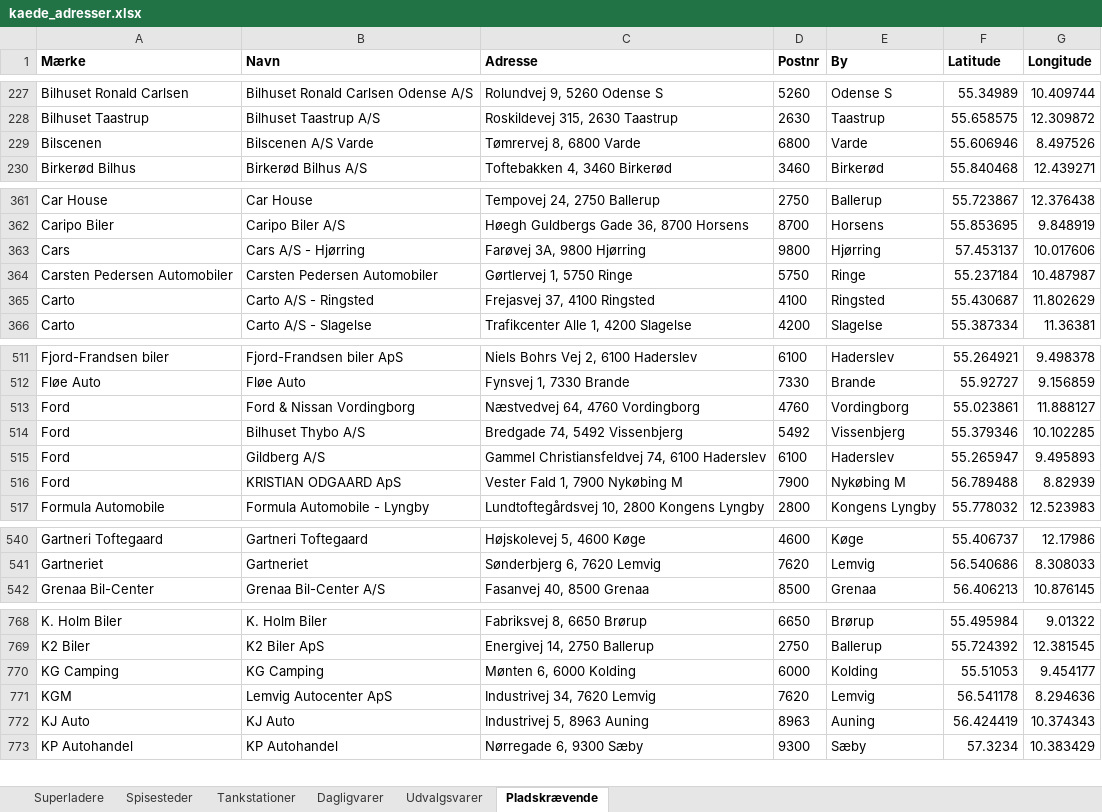
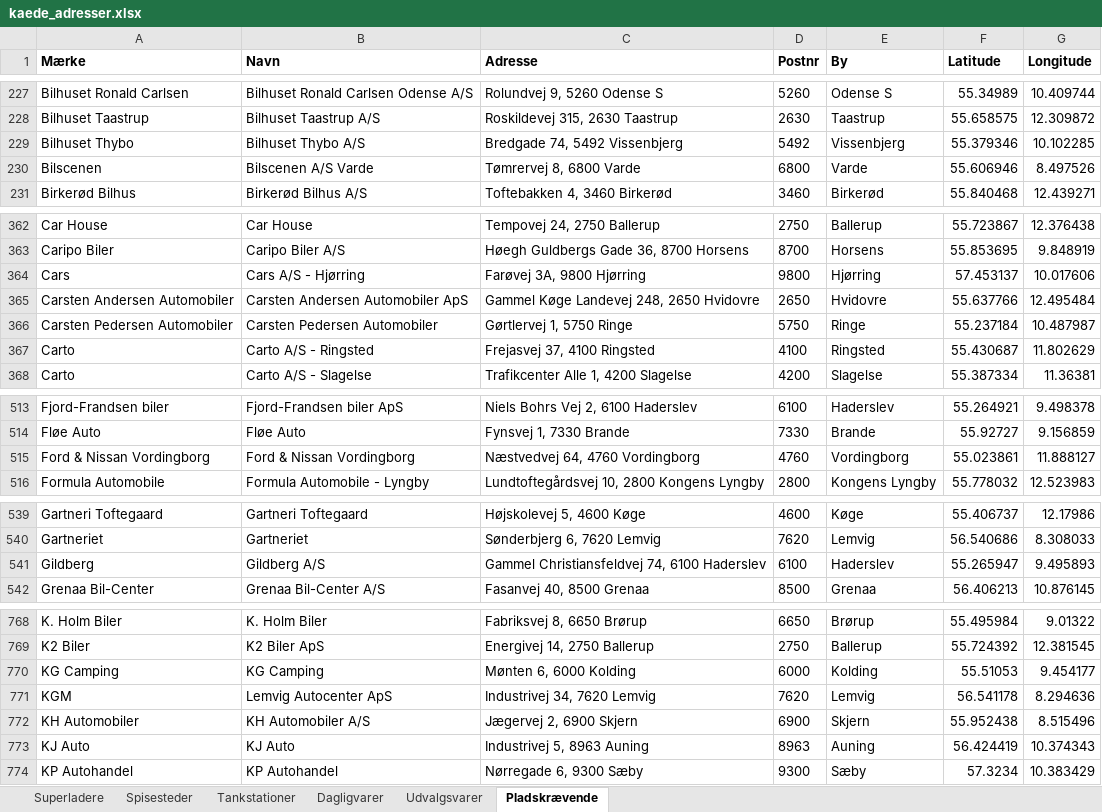
Before and after one commit to sfpkartago/retailkort, an Excel workbook: kaede_adresser.xlsx, sheet Pladskrævende, drawn as a sheet; only a part is shown, gaps mark what is left out; values as stored, in another font and other column widths than the file's, no borders; removed rows and columns are numbered as before the commit, all else as after; the diff covers the shown part only; the diff names each change by its address in the sheet, - before the commit and + after, or states it on an @@ line.

```diff
--- a/kaede_adresser.xlsx (sheet Pladskrævende)
+++ b/kaede_adresser.xlsx (sheet Pladskrævende)
+row 229: Bilhuset Thybo | Bilhuset Thybo A/S | Bredgade 74, 5492 Vissenbjerg | 5492 | Vissenbjerg | 55.379346 | 10.102285
+row 365: Carsten Andersen Automobiler | Carsten Andersen Automobiler ApS | Gammel Køge Landevej 248, 2650 Hvidovre | 2650 | Hvidovre | 55.637766 | 12.495484
-A515 (Mærke): Ford
+A515 (Mærke): Ford & Nissan Vordingborg
-row 514: Ford | Bilhuset Thybo A/S | Bredgade 74, 5492 Vissenbjerg | 5492 | Vissenbjerg | 55.379346 | 10.102285
-row 515: Ford | Gildberg A/S | Gammel Christiansfeldvej 74, 6100 Haderslev | 6100 | Haderslev | 55.265947 | 9.495893
-row 516: Ford | KRISTIAN ODGAARD ApS | Vester Fald 1, 7900 Nykøbing M | 7900 | Nykøbing M | 56.789488 | 8.82939
+row 541: Gildberg | Gildberg A/S | Gammel Christiansfeldvej 74, 6100 Haderslev | 6100 | Haderslev | 55.265947 | 9.495893
+row 772: KH Automobiler | KH Automobiler A/S | Jægervej 2, 6900 Skjern | 6900 | Skjern | 55.952438 | 8.515496
```
Also changed, not shown: 1 added row and 2 removed rows elsewhere in this sheet, 8 other files.
